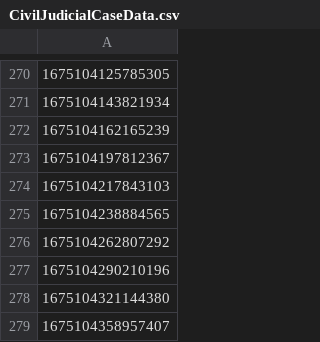
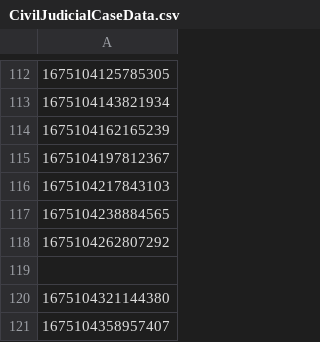
Before and after one commit to hmcts/wa-performance, a CSV file: src/gatling/resources/CivilJudicialCaseData.csv, drawn as a sheet; only a part is shown, gaps mark what is left out; addresses are those after the commit; the diff covers the shown part only; the diff names each change by its address in the sheet, - before the commit and + after, or states it on an @@ line.

Commit message:
data prep for Civil

```diff
--- a/src/gatling/resources/CivilJudicialCaseData.csv
+++ b/src/gatling/resources/CivilJudicialCaseData.csv
-A119: 1675104290210196
+A119: (empty)
```
Also changed, not shown: 158 removed rows and 1 edited cell elsewhere in this file, src/gatling/resources/IACCaseData.csv, src/gatling/resources/PRLCaseData.csv, 5 other files.
